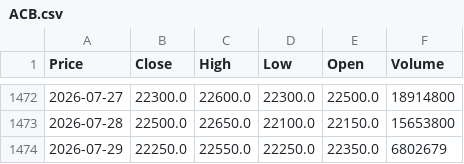
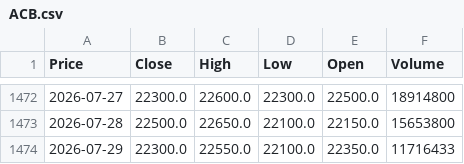
Before and after one commit to vuduc020600-bot/GitHub, a CSV file: data/ACB.csv, drawn as a sheet; only a part is shown, gaps mark what is left out; the diff names each change by its address in the sheet, - before the commit and + after, or states it on an @@ line.

```diff
--- a/data/ACB.csv
+++ b/data/ACB.csv
-B1474 (Close): 22250.0
+B1474 (Close): 22300.0
-D1474 (Low): 22250.0
+D1474 (Low): 22100.0
-F1474 (Volume): 6802679
+F1474 (Volume): 11716433
```
Also changed, not shown: data/HDB.csv, data/VCI.csv, 24 other files.
